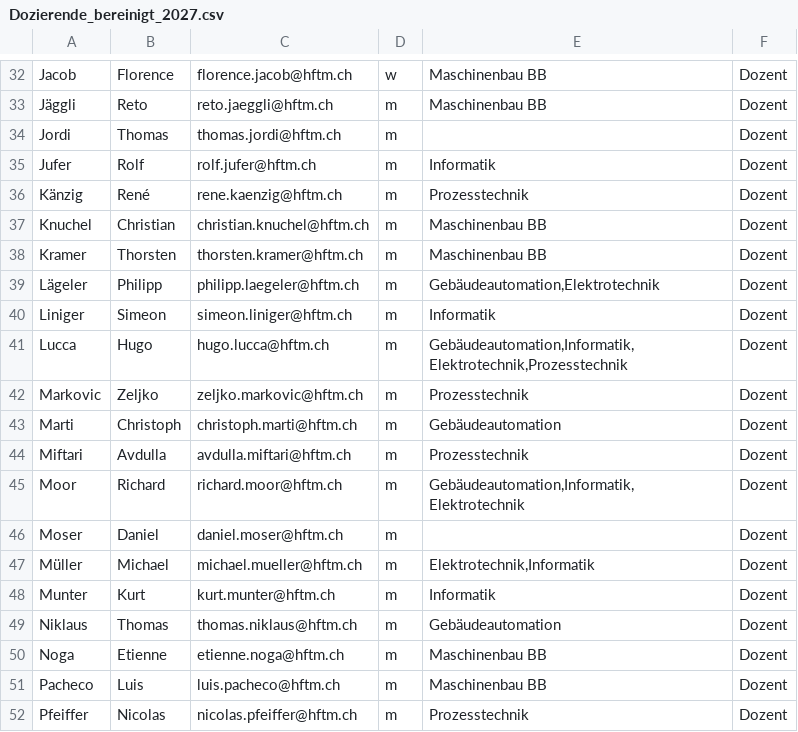
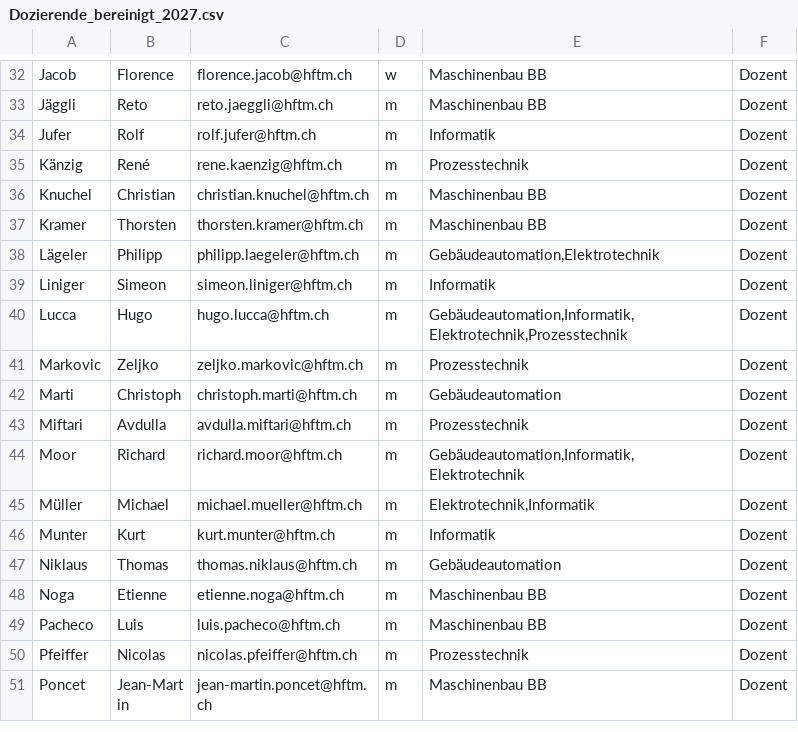
Before and after one commit to dadch/DABuddy, a CSV file: beispiele/Dozierende_bereinigt_2027.csv, drawn as a sheet; only a part is shown, gaps mark what is left out; the shorter side is filled out with more unchanged rows.

Commit message:
Dozentenimport

```diff
--- a/beispiele/Dozierende_bereinigt_2027.csv
+++ b/beispiele/Dozierende_bereinigt_2027.csv
@@ -33,3 +33,2 @@ Jacob;Florence;florence.jacob@hftm.ch;w;Maschinenbau BB;Dozent
 Jäggli;Reto;reto.jaeggli@hftm.ch;m;Maschinenbau BB;Dozent
-Jordi;Thomas;thomas.jordi@hftm.ch;m;;Dozent
 Jufer;Rolf;rolf.jufer@hftm.ch;m;Informatik;Dozent
@@ -45,3 +44,2 @@ Miftari;Avdulla;avdulla.miftari@hftm.ch;m;Prozesstechnik;Dozent
 Moor;Richard;richard.moor@hftm.ch;m;Gebäudeautomation,Informatik,Elektrotechnik;Dozent
-Moser;Daniel;daniel.moser@hftm.ch;m;;Dozent
 Müller;Michael;michael.mueller@hftm.ch;m;Elektrotechnik,Informatik;Dozent
```
